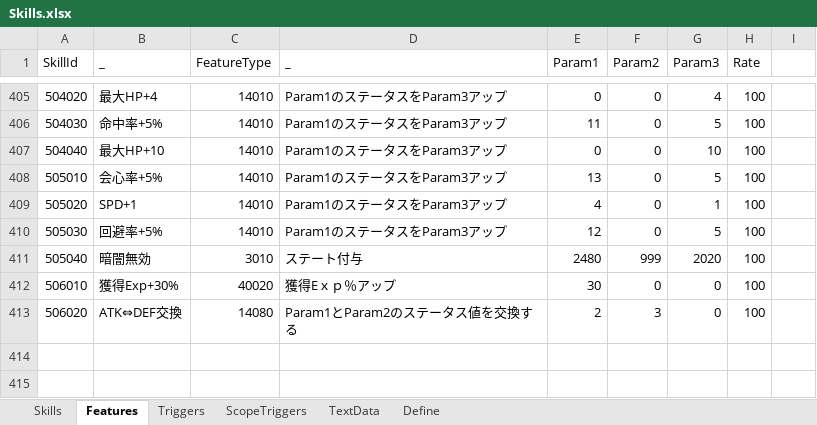
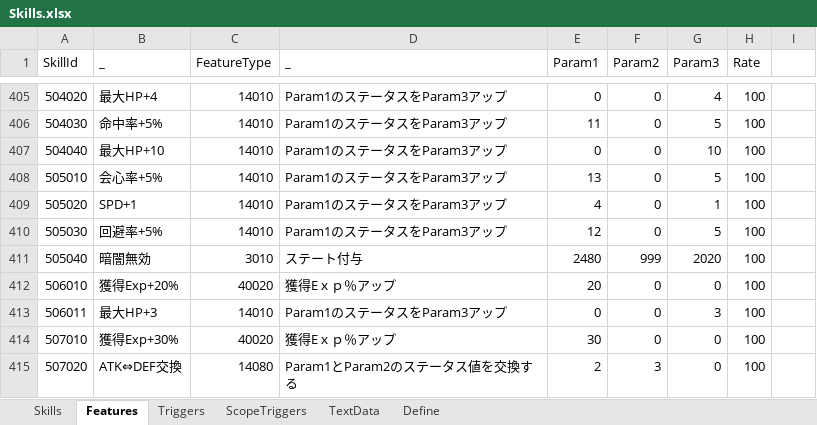
Before and after one commit to seedsclaft/hibikakeut, an Excel workbook: Assets/Data/Skills.xlsx, sheet Features, drawn as a sheet; only a part is shown, gaps mark what is left out; values as stored, in another font and other column widths than the file's, no borders; addresses are those after the commit; the diff names each change by its address in the sheet, - before the commit and + after, or states it on an @@ line.

```diff
--- a/Assets/Data/Skills.xlsx (sheet Features)
+++ b/Assets/Data/Skills.xlsx (sheet Features)
-B412 (_): 獲得Exp+30%
+B412 (_): 獲得Exp+20%
-E412 (Param1): 30
+E412 (Param1): 20
+row 413: 506011 | 最大HP+3 | 14010 | Param1のステータスをParam3アップ | 0 | 0 | 3 | 100
+row 414: 507010 | 獲得Exp+30% | 40020 | 獲得Eｘｐ％アップ | 30 | 0 | 0 | 100
-A415 (SkillId): 506020
+A415 (SkillId): 507020
```
Also changed, not shown: sheet Skills, sheet TextData, formulas that keep their value, Assets/Data/Achievements.xlsx, Assets/Data/Equipments.xlsx, 40 other files.
